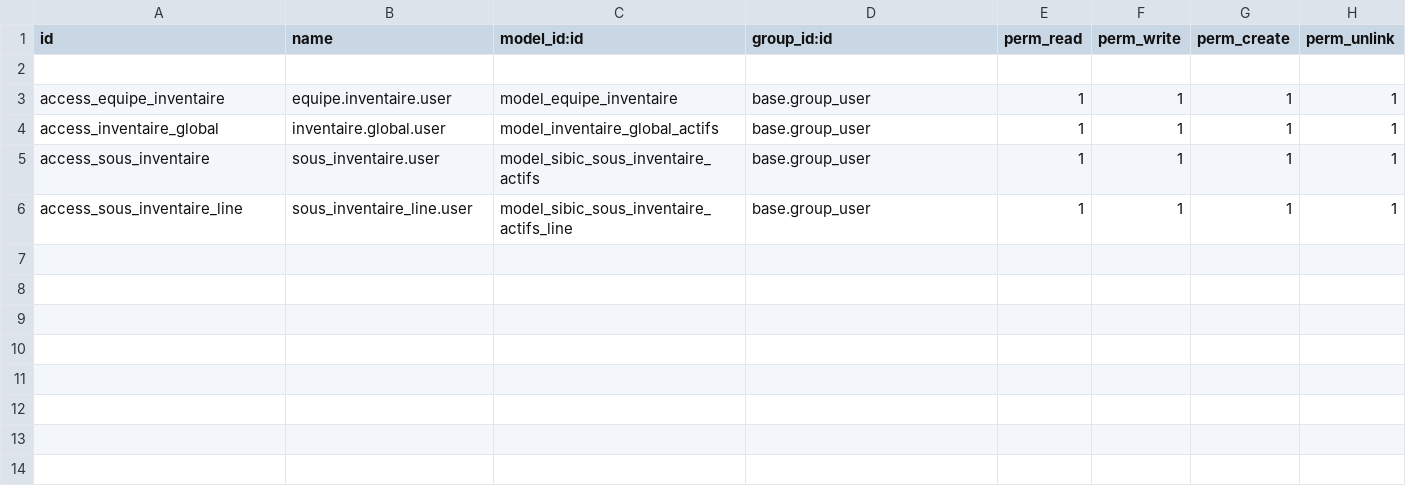
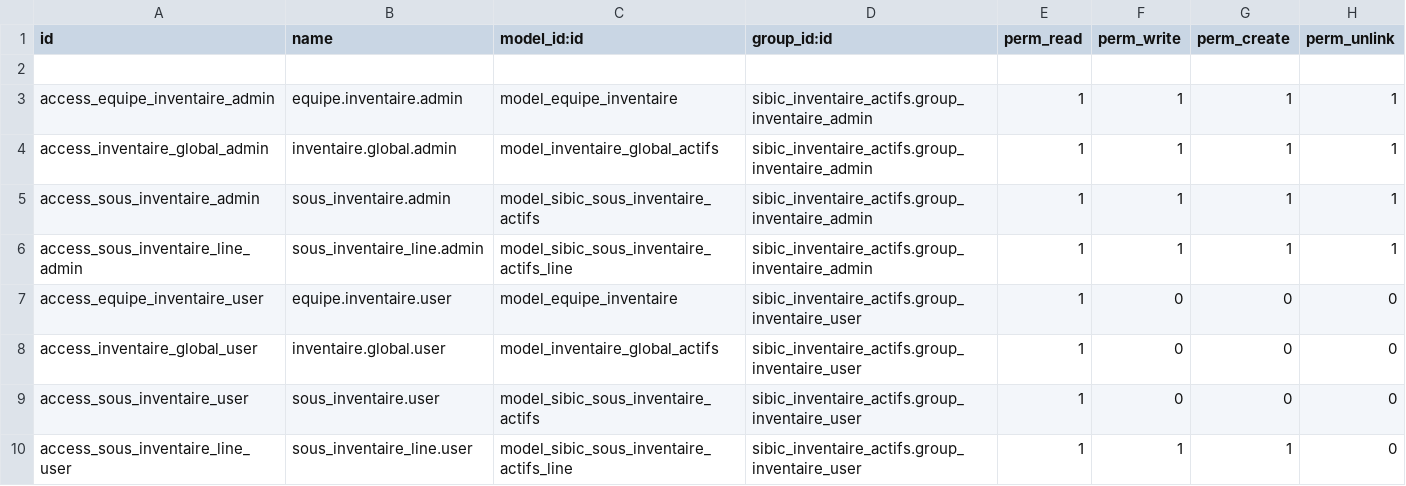
Before and after one commit to RachiiDoo/sibic_inventaire_entreprise, a CSV file: sibic_inventaire_actifs/security/ir.model.access.csv, drawn as a sheet.

```diff
--- a/sibic_inventaire_actifs/security/ir.model.access.csv
+++ b/sibic_inventaire_actifs/security/ir.model.access.csv
@@ -2,5 +2,9 @@ id,name,model_id:id,group_id:id,perm_read,perm_write,perm_create,perm_unlink
 
-access_equipe_inventaire,equipe.inventaire.user,model_equipe_inventaire,base.group_user,1,1,1,1
-access_inventaire_global,inventaire.global.user,model_inventaire_global_actifs,base.group_user,1,1,1,1
-access_sous_inventaire,sous_inventaire.user,model_sibic_sous_inventaire_actifs,base.group_user,1,1,1,1
-access_sous_inventaire_line,sous_inventaire_line.user,model_sibic_sous_inventaire_actifs_line,base.group_user,1,1,1,1
+access_equipe_inventaire_admin,equipe.inventaire.admin,model_equipe_inventaire,sibic_inventaire_actifs.group_inventaire_admin,1,1,1,1
+access_inventaire_global_admin,inventaire.global.admin,model_inventaire_global_actifs,sibic_inventaire_actifs.group_inventaire_admin,1,1,1,1
+access_sous_inventaire_admin,sous_inventaire.admin,model_sibic_sous_inventaire_actifs,sibic_inventaire_actifs.group_inventaire_admin,1,1,1,1
+access_sous_inventaire_line_admin,sous_inventaire_line.admin,model_sibic_sous_inventaire_actifs_line,sibic_inventaire_actifs.group_inventaire_admin,1,1,1,1
+access_equipe_inventaire_user,equipe.inventaire.user,model_equipe_inventaire,sibic_inventaire_actifs.group_inventaire_user,1,0,0,0
+access_inventaire_global_user,inventaire.global.user,model_inventaire_global_actifs,sibic_inventaire_actifs.group_inventaire_user,1,0,0,0
+access_sous_inventaire_user,sous_inventaire.user,model_sibic_sous_inventaire_actifs,sibic_inventaire_actifs.group_inventaire_user,1,0,0,0
+access_sous_inventaire_line_user,sous_inventaire_line.user,model_sibic_sous_inventaire_actifs_line,sibic_inventaire_actifs.group_inventaire_user,1,1,1,0
```
Also changed, not shown: sibic_inventaire_actifs/security/comment.csv, 4 other files.
